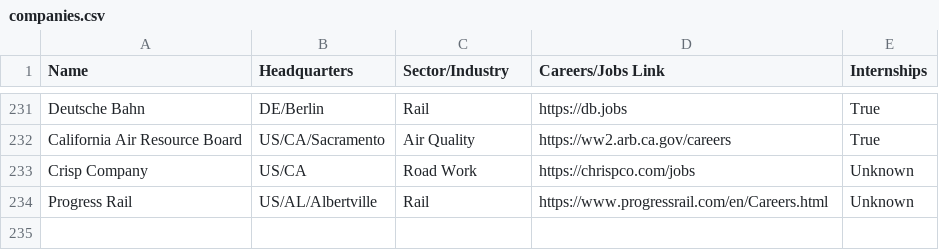
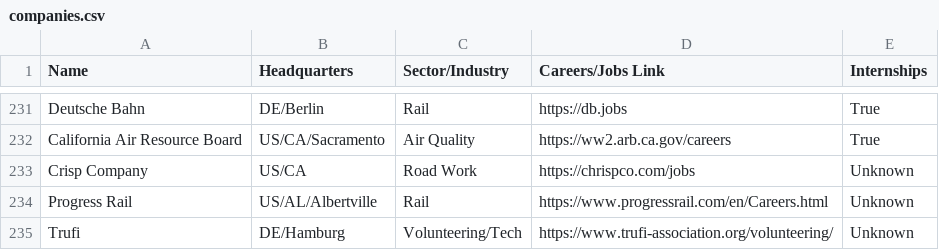
Before and after one commit to davidbailey/tum, a CSV file: companies.csv, drawn as a sheet; only a part is shown, gaps mark what is left out.

Commit message:
Update companies.csv

```diff
--- a/companies.csv
+++ b/companies.csv
@@ -234 +234,2 @@ Crisp Company,US/CA,Road Work,https://chrispco.com/jobs,Unknown
 Progress Rail,US/AL/Albertville,Rail,https://www.progressrail.com/en/Careers.html,Unknown
+Trufi,DE/Hamburg,Volunteering/Tech,https://www.trufi-association.org/volunteering/,Unknown
```
